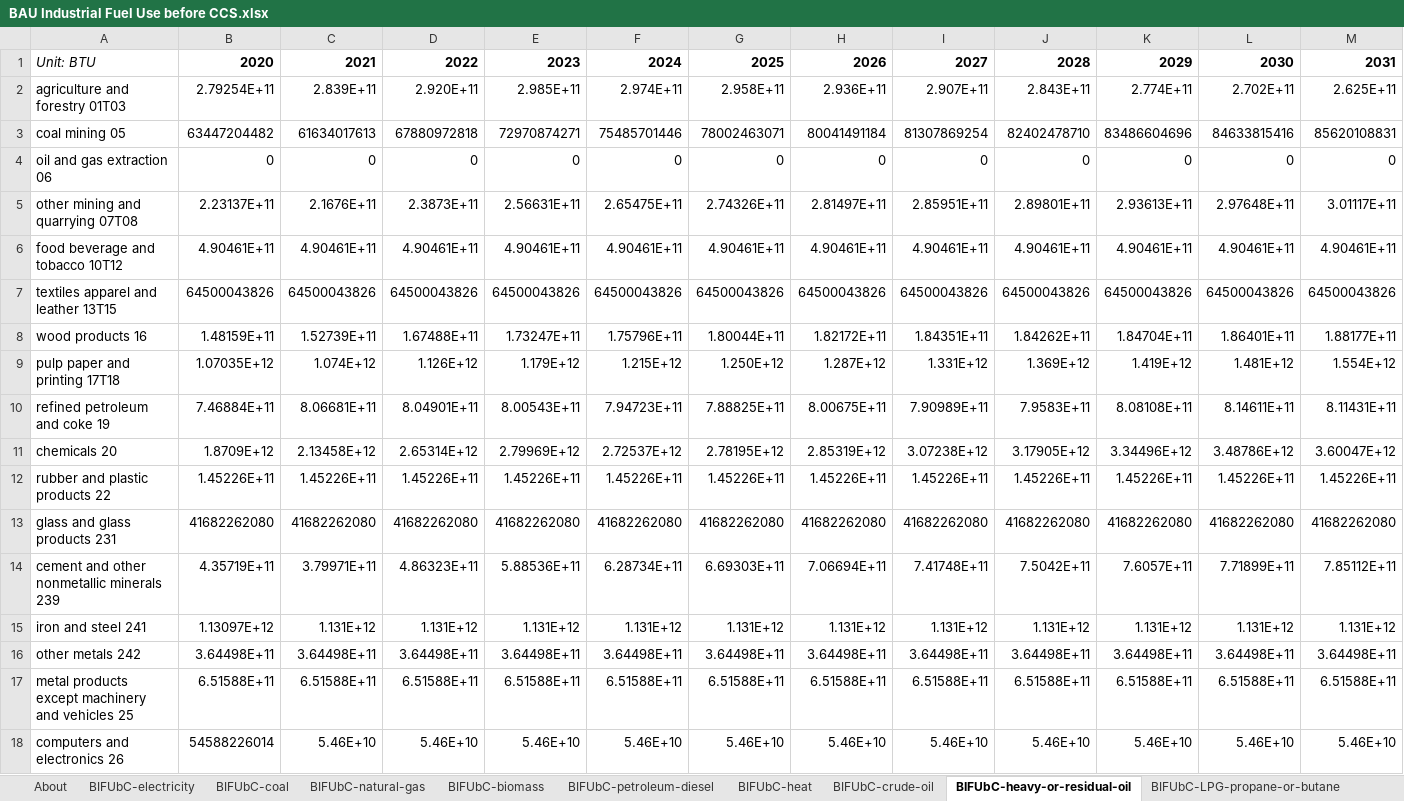
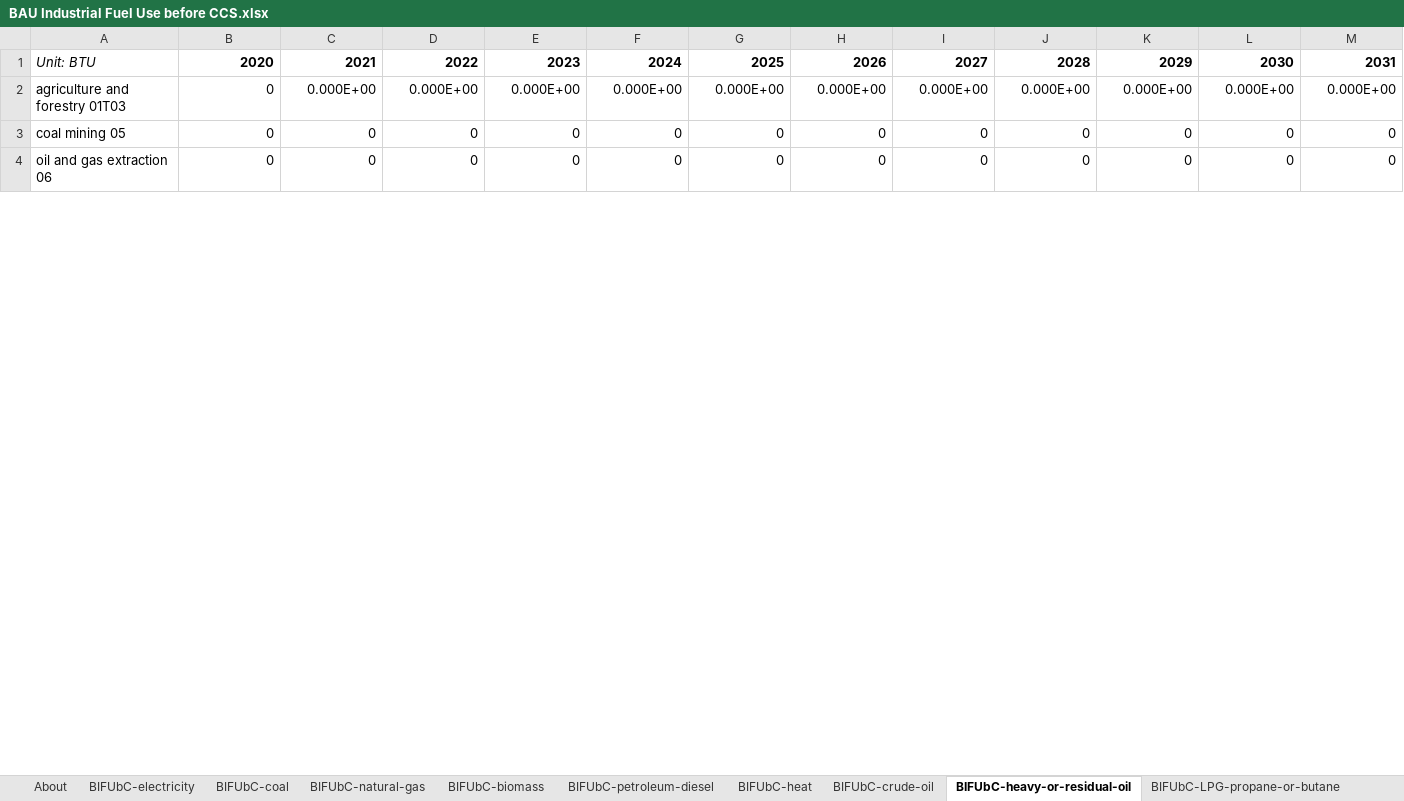
Before and after one commit to EnergyInnovation/eps-connecticut, an Excel workbook: InputData/indst/BIFUbC/BAU Industrial Fuel Use before CCS.xlsx, sheet BIFUbC-heavy-or-residual-oil, drawn as a sheet; only a part is shown; values as stored, in another font and other column widths than the file's, no borders; removed rows and columns are numbered as before the commit, all else as after; rows hold the shown columns only; the diff covers the shown part only; the diff names each change by its address in the sheet, - before the commit and + after, or states it on an @@ line.

```diff
--- a/InputData/indst/BIFUbC/BAU Industrial Fuel Use before CCS.xlsx (sheet BIFUbC-heavy-or-residual-oil)
+++ b/InputData/indst/BIFUbC/BAU Industrial Fuel Use before CCS.xlsx (sheet BIFUbC-heavy-or-residual-oil)
-row 2: agriculture and forestry 01T03 | 2.79254E+11 | 2.839E+11 | 2.920E+11 | 2.985E+11 | 2.974E+11 | 2.958E+11 | 2.936E+11 | 2.907E+11 | 2.843E+11 | 2.774E+11 | 2.702E+11 | 2.625E+11
-row 3: coal mining 05 | 63447204482 | 61634017613 | 67880972818 | 72970874271 | 75485701446 | 78002463071 | 80041491184 | 81307869254 | 82402478710 | 83486604696 | 84633815416 | 85620108831
+row 2: agriculture and forestry 01T03 | 0 | 0.000E+00 | 0.000E+00 | 0.000E+00 | 0.000E+00 | 0.000E+00 | 0.000E+00 | 0.000E+00 | 0.000E+00 | 0.000E+00 | 0.000E+00 | 0.000E+00
+row 3: coal mining 05 | 0 | 0 | 0 | 0 | 0 | 0 | 0 | 0 | 0 | 0 | 0 | 0
-row 5: other mining and quarrying 07T08 | 2.23137E+11 | 2.1676E+11 | 2.3873E+11 | 2.56631E+11 | 2.65475E+11 | 2.74326E+11 | 2.81497E+11 | 2.85951E+11 | 2.89801E+11 | 2.93613E+11 | 2.97648E+11 | 3.01117E+11
-row 6: food beverage and tobacco 10T12 | 4.90461E+11 | 4.90461E+11 | 4.90461E+11 | 4.90461E+11 | 4.90461E+11 | 4.90461E+11 | 4.90461E+11 | 4.90461E+11 | 4.90461E+11 | 4.90461E+11 | 4.90461E+11 | 4.90461E+11
-row 7: textiles apparel and leather 13T15 | 64500043826 | 64500043826 | 64500043826 | 64500043826 | 64500043826 | 64500043826 | 64500043826 | 64500043826 | 64500043826 | 64500043826 | 64500043826 | 64500043826
-row 8: wood products 16 | 1.48159E+11 | 1.52739E+11 | 1.67488E+11 | 1.73247E+11 | 1.75796E+11 | 1.80044E+11 | 1.82172E+11 | 1.84351E+11 | 1.84262E+11 | 1.84704E+11 | 1.86401E+11 | 1.88177E+11
-row 9: pulp paper and printing 17T18 | 1.07035E+12 | 1.074E+12 | 1.126E+12 | 1.179E+12 | 1.215E+12 | 1.250E+12 | 1.287E+12 | 1.331E+12 | 1.369E+12 | 1.419E+12 | 1.481E+12 | 1.554E+12
-row 10: refined petroleum and coke 19 | 7.46884E+11 | 8.06681E+11 | 8.04901E+11 | 8.00543E+11 | 7.94723E+11 | 7.88825E+11 | 8.00675E+11 | 7.90989E+11 | 7.9583E+11 | 8.08108E+11 | 8.14611E+11 | 8.11431E+11
-row 11: chemicals 20 | 1.8709E+12 | 2.13458E+12 | 2.65314E+12 | 2.79969E+12 | 2.72537E+12 | 2.78195E+12 | 2.85319E+12 | 3.07238E+12 | 3.17905E+12 | 3.34496E+12 | 3.48786E+12 | 3.60047E+12
-row 12: rubber and plastic products 22 | 1.45226E+11 | 1.45226E+11 | 1.45226E+11 | 1.45226E+11 | 1.45226E+11 | 1.45226E+11 | 1.45226E+11 | 1.45226E+11 | 1.45226E+11 | 1.45226E+11 | 1.45226E+11 | 1.45226E+11
-row 13: glass and glass products 231 | 41682262080 | 41682262080 | 41682262080 | 41682262080 | 41682262080 | 41682262080 | 41682262080 | 41682262080 | 41682262080 | 41682262080 | 41682262080 | 41682262080
-row 14: cement and other nonmetallic minerals 239 | 4.35719E+11 | 3.79971E+11 | 4.86323E+11 | 5.88536E+11 | 6.28734E+11 | 6.69303E+11 | 7.06694E+11 | 7.41748E+11 | 7.5042E+11 | 7.6057E+11 | 7.71899E+11 | 7.85112E+11
-row 15: iron and steel 241 | 1.13097E+12 | 1.131E+12 | 1.131E+12 | 1.131E+12 | 1.131E+12 | 1.131E+12 | 1.131E+12 | 1.131E+12 | 1.131E+12 | 1.131E+12 | 1.131E+12 | 1.131E+12
-row 16: other metals 242 | 3.64498E+11 | 3.64498E+11 | 3.64498E+11 | 3.64498E+11 | 3.64498E+11 | 3.64498E+11 | 3.64498E+11 | 3.64498E+11 | 3.64498E+11 | 3.64498E+11 | 3.64498E+11 | 3.64498E+11
-row 17: metal products except machinery and vehicles 25 | 6.51588E+11 | 6.51588E+11 | 6.51588E+11 | 6.51588E+11 | 6.51588E+11 | 6.51588E+11 | 6.51588E+11 | 6.51588E+11 | 6.51588E+11 | 6.51588E+11 | 6.51588E+11 | 6.51588E+11
-row 18: computers and electronics 26 | 54588226014 | 5.46E+10 | 5.46E+10 | 5.46E+10 | 5.46E+10 | 5.46E+10 | 5.46E+10 | 5.46E+10 | 5.46E+10 | 5.46E+10 | 5.46E+10 | 5.46E+10
```
Also changed, not shown: 21 added rows and 7 removed rows elsewhere in this sheet, sheet BIFUbC-heat, sheet BIFUbC-hydrogen, sheet BIFUbC-natural-gas, sheet BIFUbC-LPG-propane-or-butane, sheet BIFUbC-petroleum-diesel, sheet BIFUbC-biomass, 1 more sheet, InputData/ctrl-settings/EoSEUwGDPiR/Elasticity of Sectoral Energy Use wrt Per Capita GDP in Recession.xlsx, InputData/elec/ARpUIiRC/Ann Ret per Unit Inc in Relative Cost.xlsx, 52 other files.
